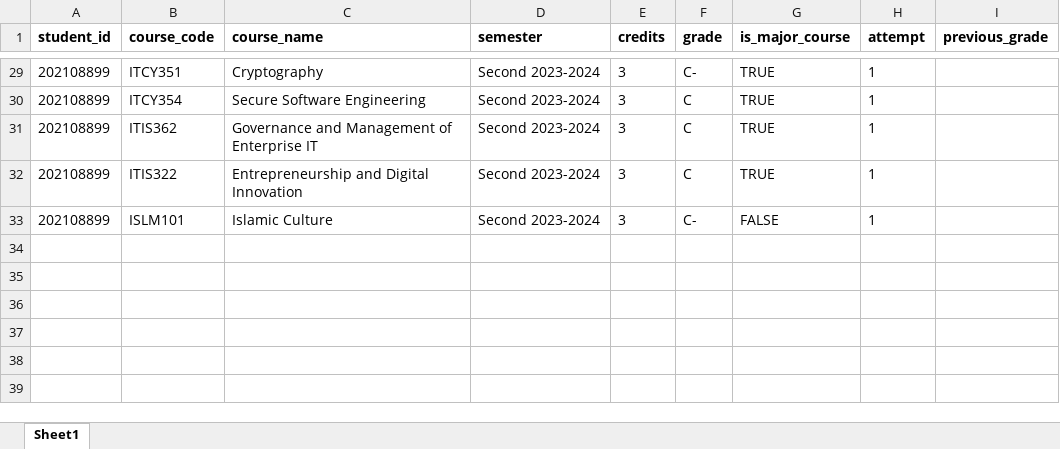
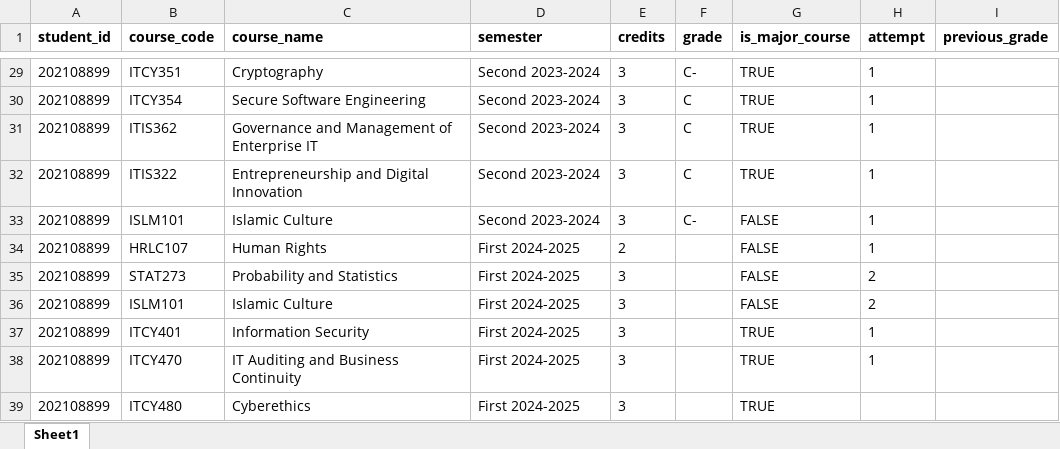
Before and after one commit to zainab49/SeniorProject, an Excel workbook: Data/student/Ali.xlsx, sheet Sheet1, drawn as a sheet; only a part is shown, gaps mark what is left out; values as stored, in another font and other column widths than the file's, no borders; the diff names each change by its address in the sheet, - before the commit and + after, or states it on an @@ line.

Commit message:
ali current courses added

```diff
--- a/Data/student/Ali.xlsx (sheet Sheet1)
+++ b/Data/student/Ali.xlsx (sheet Sheet1)
+row 34: 202108899 | HRLC107 | Human Rights | First 2024-2025 | 2 |  | FALSE | 1
+row 35: 202108899 | STAT273 | Probability and Statistics | First 2024-2025 | 3 |  | FALSE | 2
+row 36: 202108899 | ISLM101 | Islamic Culture | First 2024-2025 | 3 |  | FALSE | 2
+row 37: 202108899 | ITCY401 | Information Security | First 2024-2025 | 3 |  | TRUE | 1
+row 38: 202108899 | ITCY470 | IT Auditing and Business Continuity | First 2024-2025 | 3 |  | TRUE | 1
+row 39: 202108899 | ITCY480 | Cyberethics | First 2024-2025 | 3 |  | TRUE
```
Also changed, not shown: 1 other file.
